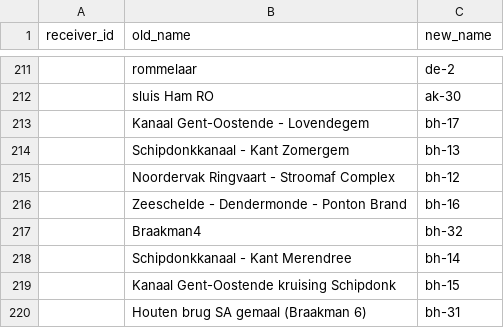
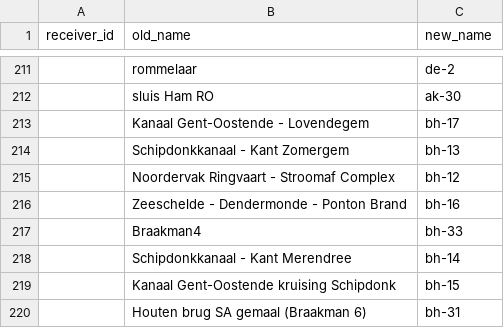
Before and after one commit to inbo/fish-tracking, a CSV file: data/station_names.csv, drawn as a sheet; only a part is shown, gaps mark what is left out.

Commit message:
Update station_names.csv

```diff
--- a/data/station_names.csv
+++ b/data/station_names.csv
@@ -216,3 +216,3 @@ receiver_id,old_name,new_name
 ,Zeeschelde - Dendermonde - Ponton Brand,bh-16
-,Braakman4,bh-32
+,Braakman4,bh-33
 ,Schipdonkkanaal - Kant Merendree,bh-14
```
